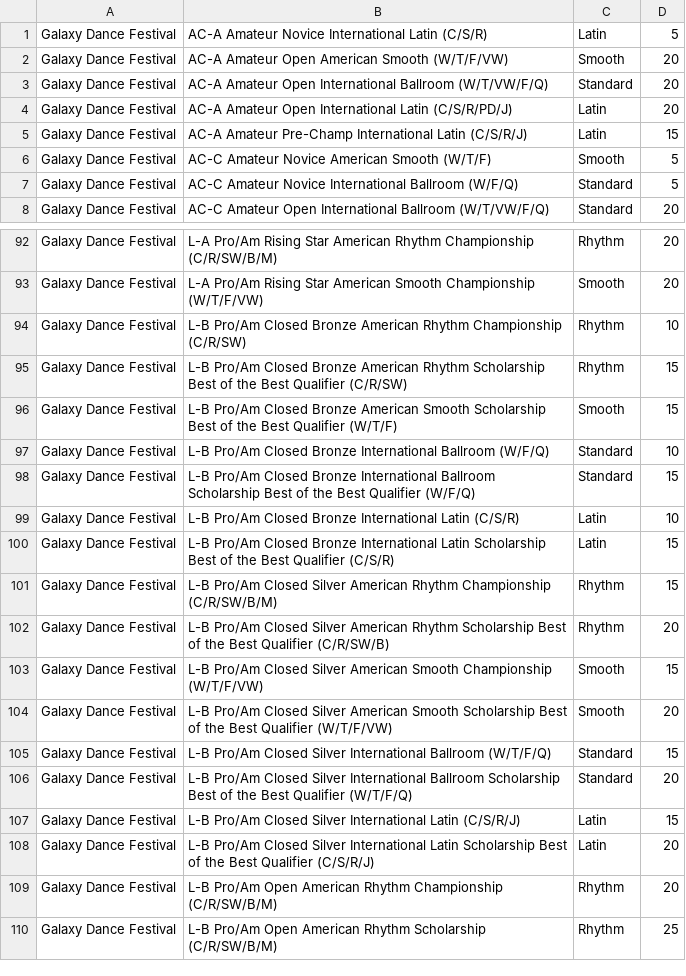
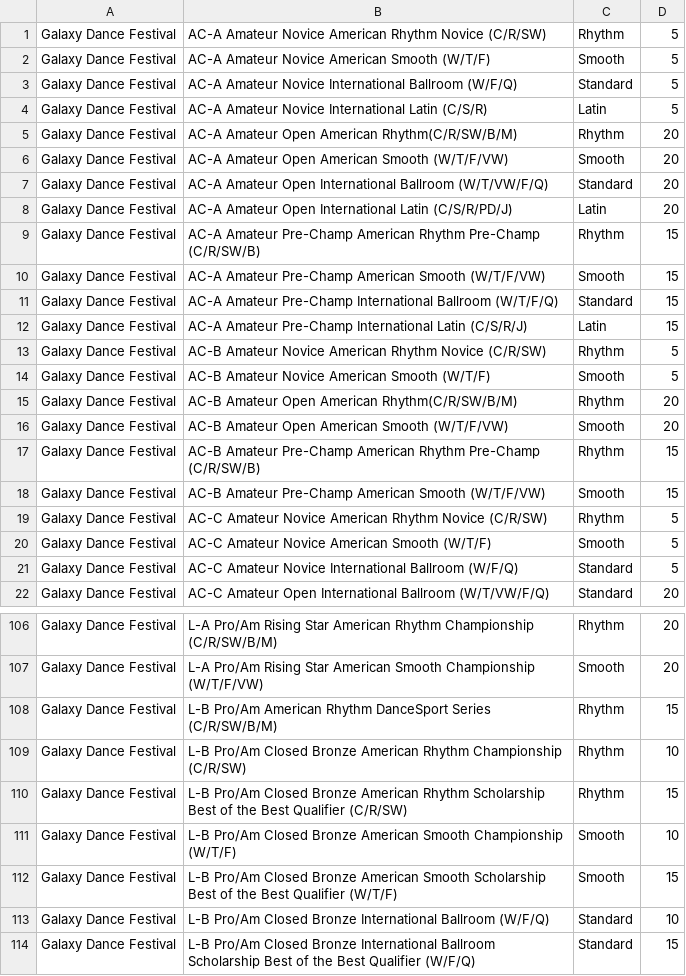
Before and after one commit to dlanghorne0428/heatsheet, a CSV file: data/2019/Comps/Galaxy Dance Festival/events.csv, drawn as a sheet; only a part is shown, gaps mark what is left out; the shorter side is filled out with more unchanged rows; the diff covers the shown part only.

Commit message:
Galaxy comp files

```diff
--- a/data/2019/Comps/Galaxy Dance Festival/events.csv
+++ b/data/2019/Comps/Galaxy Dance Festival/events.csv
@@ -1,2 +1,6 @@
+Galaxy Dance Festival,AC-A Amateur Novice American Rhythm Novice (C/R/SW),Rhythm,5
+Galaxy Dance Festival,AC-A Amateur Novice American Smooth (W/T/F),Smooth,5
+Galaxy Dance Festival,AC-A Amateur Novice International Ballroom (W/F/Q),Standard,5
 Galaxy Dance Festival,AC-A Amateur Novice International Latin (C/S/R),Latin,5
+Galaxy Dance Festival,AC-A Amateur Open American Rhythm(C/R/SW/B/M),Rhythm,20
 Galaxy Dance Festival,AC-A Amateur Open American Smooth (W/T/F/VW),Smooth,20
@@ -4,3 +8,13 @@ Galaxy Dance Festival,AC-A Amateur Open International Ballroom (W/T/VW/F/Q),Stan
 Galaxy Dance Festival,AC-A Amateur Open International Latin (C/S/R/PD/J),Latin,20
+Galaxy Dance Festival,AC-A Amateur Pre-Champ American Rhythm Pre-Champ (C/R/SW/B),Rhythm,15
+Galaxy Dance Festival,AC-A Amateur Pre-Champ American Smooth (W/T/F/VW),Smooth,15
+Galaxy Dance Festival,AC-A Amateur Pre-Champ International Ballroom (W/T/F/Q),Standard,15
 Galaxy Dance Festival,AC-A Amateur Pre-Champ International Latin (C/S/R/J),Latin,15
+Galaxy Dance Festival,AC-B Amateur Novice American Rhythm Novice (C/R/SW),Rhythm,5
+Galaxy Dance Festival,AC-B Amateur Novice American Smooth (W/T/F),Smooth,5
+Galaxy Dance Festival,AC-B Amateur Open American Rhythm(C/R/SW/B/M),Rhythm,20
+Galaxy Dance Festival,AC-B Amateur Open American Smooth (W/T/F/VW),Smooth,20
+Galaxy Dance Festival,AC-B Amateur Pre-Champ American Rhythm Pre-Champ (C/R/SW/B),Rhythm,15
+Galaxy Dance Festival,AC-B Amateur Pre-Champ American Smooth (W/T/F/VW),Smooth,15
+Galaxy Dance Festival,AC-C Amateur Novice American Rhythm Novice (C/R/SW),Rhythm,5
 Galaxy Dance Festival,AC-C Amateur Novice American Smooth (W/T/F),Smooth,5
@@ -93,4 +107,6 @@ Galaxy Dance Festival,L-A Pro/Am Rising Star American Rhythm Championship (C/R/S
 Galaxy Dance Festival,L-A Pro/Am Rising Star American Smooth Championship (W/T/F/VW),Smooth,20
+Galaxy Dance Festival,L-B Pro/Am American Rhythm DanceSport Series (C/R/SW/B/M),Rhythm,15
 Galaxy Dance Festival,L-B Pro/Am Closed Bronze American Rhythm Championship  (C/R/SW),Rhythm,10
 Galaxy Dance Festival,L-B Pro/Am Closed Bronze American Rhythm Scholarship Best of the Best Qualifier  (C/R/SW),Rhythm,15
+Galaxy Dance Festival,L-B Pro/Am Closed Bronze American Smooth Championship (W/T/F),Smooth,10
 Galaxy Dance Festival,L-B Pro/Am Closed Bronze American Smooth Scholarship Best of the Best Qualifier  (W/T/F),Smooth,15
```
Also changed, not shown: 3 added rows and 2 edited cells elsewhere in this file, 6 other files.
